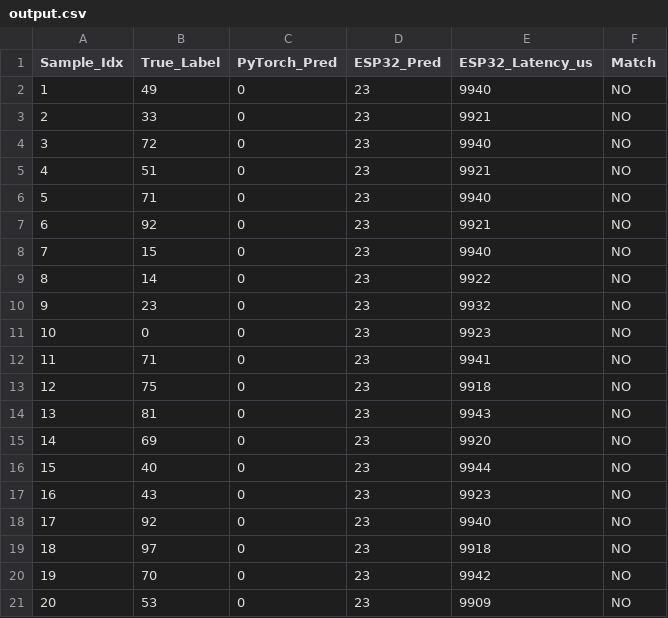
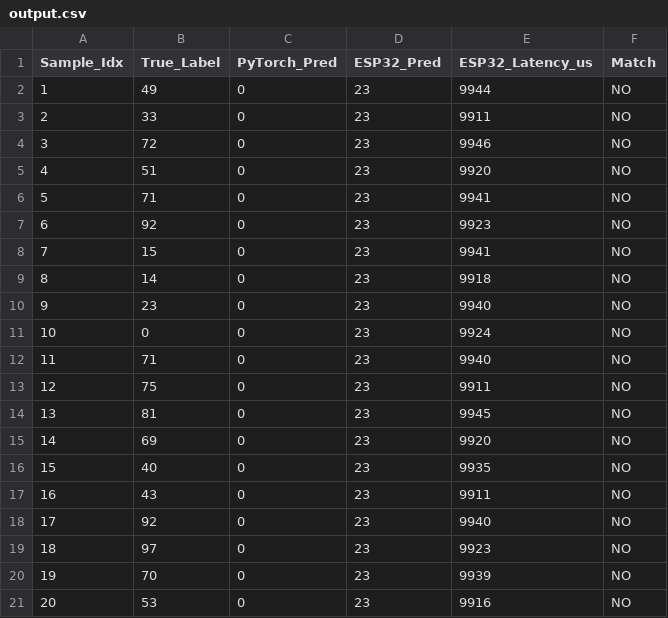
Before and after one commit to krazykarthik2/MHNKAN, a CSV file: large_scale_experiment/output.csv, drawn as a sheet.

```diff
--- a/large_scale_experiment/output.csv
+++ b/large_scale_experiment/output.csv
@@ -1,21 +1,21 @@
 Sample_Idx,True_Label,PyTorch_Pred,ESP32_Pred,ESP32_Latency_us,Match
-1,49,0,23,9940,NO
-2,33,0,23,9921,NO
-3,72,0,23,9940,NO
-4,51,0,23,9921,NO
-5,71,0,23,9940,NO
-6,92,0,23,9921,NO
-7,15,0,23,9940,NO
-8,14,0,23,9922,NO
-9,23,0,23,9932,NO
-10,0,0,23,9923,NO
-11,71,0,23,9941,NO
-12,75,0,23,9918,NO
-13,81,0,23,9943,NO
+1,49,0,23,9944,NO
+2,33,0,23,9911,NO
+3,72,0,23,9946,NO
+4,51,0,23,9920,NO
+5,71,0,23,9941,NO
+6,92,0,23,9923,NO
+7,15,0,23,9941,NO
+8,14,0,23,9918,NO
+9,23,0,23,9940,NO
+10,0,0,23,9924,NO
+11,71,0,23,9940,NO
+12,75,0,23,9911,NO
+13,81,0,23,9945,NO
 14,69,0,23,9920,NO
-15,40,0,23,9944,NO
-16,43,0,23,9923,NO
+15,40,0,23,9935,NO
+16,43,0,23,9911,NO
 17,92,0,23,9940,NO
-18,97,0,23,9918,NO
-19,70,0,23,9942,NO
-20,53,0,23,9909,NO
+18,97,0,23,9923,NO
+19,70,0,23,9939,NO
+20,53,0,23,9916,NO
```
Also changed, not shown: 2 other files.
